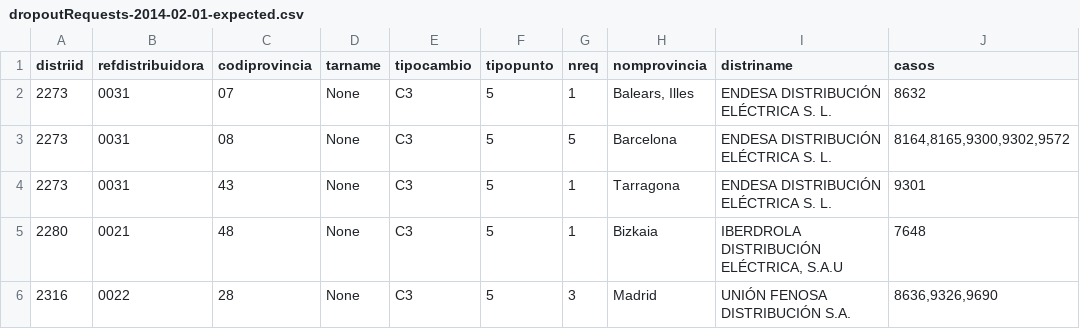
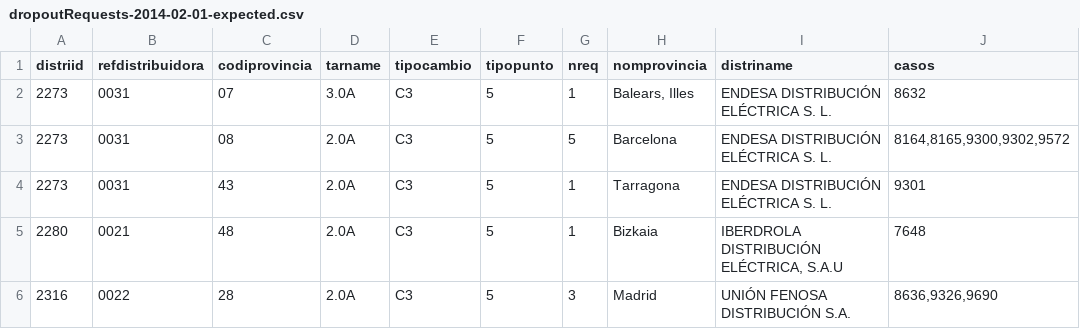
Before and after one commit to Som-Energia/informe-ocsum, a CSV file: b2bdata/dropoutRequests-2014-02-01-expected.csv, drawn as a sheet.

```diff
--- a/b2bdata/dropoutRequests-2014-02-01-expected.csv
+++ b/b2bdata/dropoutRequests-2014-02-01-expected.csv
@@ -1,6 +1,6 @@
 distriid	refdistribuidora	codiprovincia	tarname	tipocambio	tipopunto	nreq	nomprovincia	distriname	casos
-2273	0031	07	None	C3	5	1	Balears, Illes	ENDESA DISTRIBUCIÓN ELÉCTRICA S. L.	8632
-2273	0031	08	None	C3	5	5	Barcelona	ENDESA DISTRIBUCIÓN ELÉCTRICA S. L.	8164,8165,9300,9302,9572
-2273	0031	43	None	C3	5	1	Tarragona	ENDESA DISTRIBUCIÓN ELÉCTRICA S. L.	9301
-2280	0021	48	None	C3	5	1	Bizkaia	IBERDROLA DISTRIBUCIÓN ELÉCTRICA, S.A.U	7648
-2316	0022	28	None	C3	5	3	Madrid	UNIÓN FENOSA DISTRIBUCIÓN S.A.	8636,9326,9690
+2273	0031	07	3.0A	C3	5	1	Balears, Illes	ENDESA DISTRIBUCIÓN ELÉCTRICA S. L.	8632
+2273	0031	08	2.0A	C3	5	5	Barcelona	ENDESA DISTRIBUCIÓN ELÉCTRICA S. L.	8164,8165,9300,9302,9572
+2273	0031	43	2.0A	C3	5	1	Tarragona	ENDESA DISTRIBUCIÓN ELÉCTRICA S. L.	9301
+2280	0021	48	2.0A	C3	5	1	Bizkaia	IBERDROLA DISTRIBUCIÓN ELÉCTRICA, S.A.U	7648
+2316	0022	28	2.0A	C3	5	3	Madrid	UNIÓN FENOSA DISTRIBUCIÓN S.A.	8636,9326,9690
```
Also changed, not shown: b2bdata/dropoutRequests-2014-06-01-expected.csv, 2 other files.
